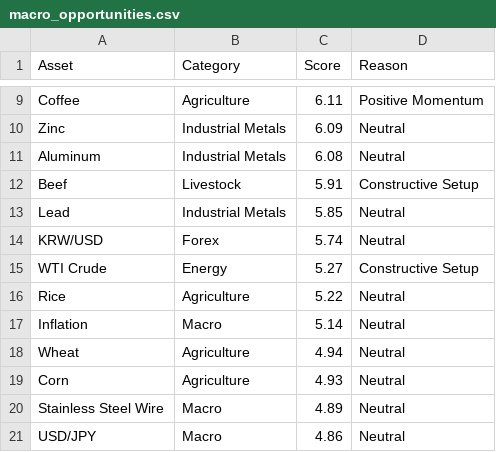
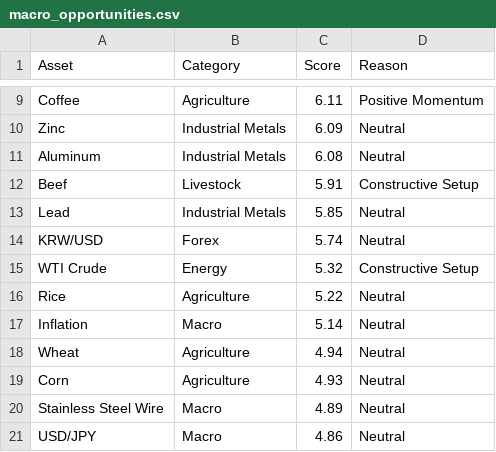
Before and after one commit to Rajatpatyal/Fred_Commodity_Yield, a CSV file: output/macro_opportunities.csv, drawn as a sheet; only a part is shown, gaps mark what is left out.

```diff
--- a/output/macro_opportunities.csv
+++ b/output/macro_opportunities.csv
@@ -14,3 +14,3 @@ Lead,Industrial Metals,5.85,Neutral
 KRW/USD,Forex,5.74,Neutral
-WTI Crude,Energy,5.27,Constructive Setup
+WTI Crude,Energy,5.32,Constructive Setup
 Rice,Agriculture,5.22,Neutral
```
Also changed, not shown: output/macro_snapshot.csv, output/macro_spreads.csv, 5 other files.
